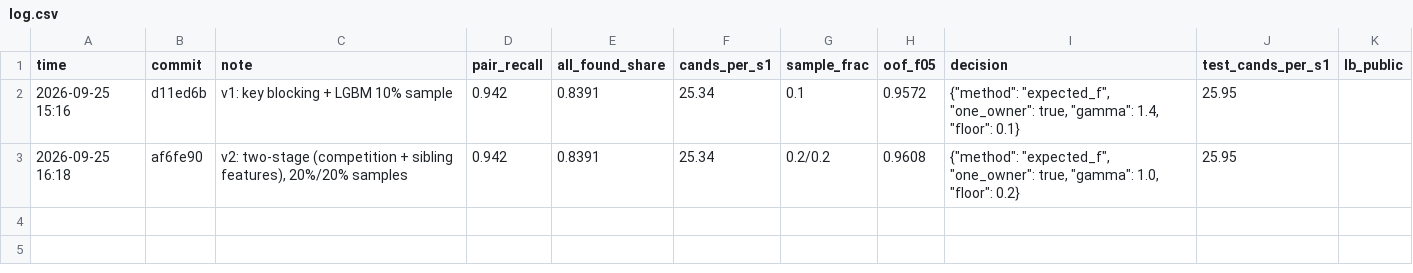
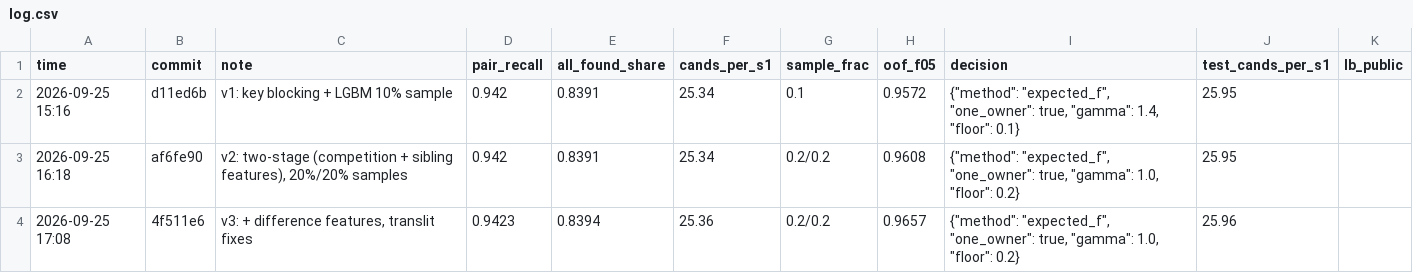
Before and after one commit to Anish033-coder/amazon-ml-2026, a CSV file: experiments/log.csv, drawn as a sheet.

Commit message:
House-number offset features: small offsets mark sister businesses, large ones are typos (measured on train)

```diff
--- a/experiments/log.csv
+++ b/experiments/log.csv
@@ -3 +3,2 @@ time,commit,note,pair_recall,all_found_share,cands_per_s1,sample_frac,oof_f05,de
 2026-09-25 16:18,af6fe90,"v2: two-stage (competition + sibling features), 20%/20% samples",0.942,0.8391,25.34,0.2/0.2,0.9608,"{""method"": ""expected_f"", ""one_owner"": true, ""gamma"": 1.0, ""floor"": 0.2}",25.95,
+2026-09-25 17:08,4f511e6,"v3: + difference features, translit fixes",0.9423,0.8394,25.36,0.2/0.2,0.9657,"{""method"": ""expected_f"", ""one_owner"": true, ""gamma"": 1.0, ""floor"": 0.2}",25.96,
```
Also changed, not shown: experiments/submissions.csv, 1 other file.
